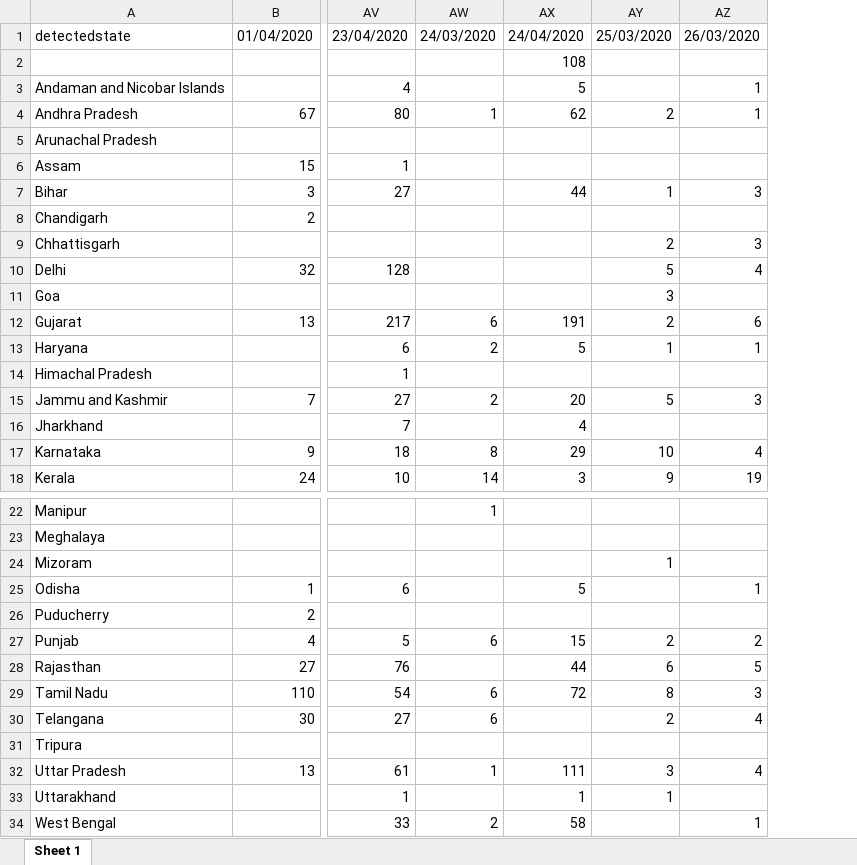
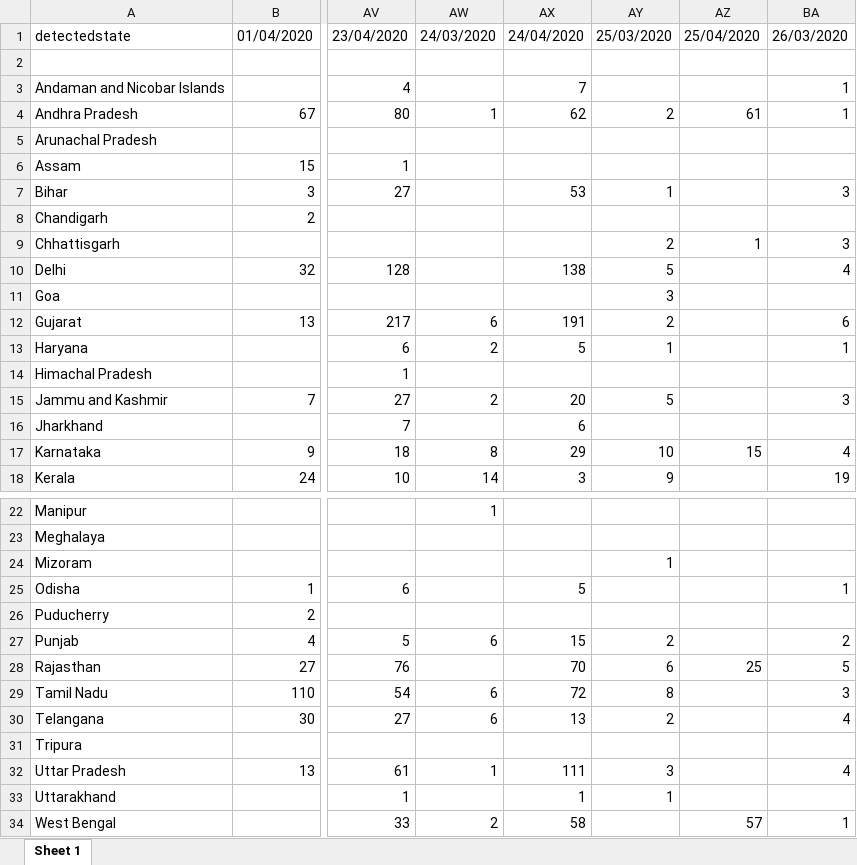
Before and after one commit to mrinal000/covid19_india_data, an Excel workbook: covid19_data/excel/state/ncov19state_wide.xlsx, sheet Sheet 1, drawn as a sheet; only a part is shown, gaps mark what is left out; values as stored, in another font and other column widths than the file's, no borders; the diff names each change by its address in the sheet, - before the commit and + after, or states it on an @@ line.

```diff
--- a/covid19_data/excel/state/ncov19state_wide.xlsx (sheet Sheet 1)
+++ b/covid19_data/excel/state/ncov19state_wide.xlsx (sheet Sheet 1)
+column AZ, rows 1-17: 25/04/2020 |  |  | 61 |  |  |  |  | 1 |  |  |  |  |  |  |  | 15; rows 28-34: 25 |  |  |  |  |  | 57
-AX2: 108
+AX2: (empty)
-AX3: 5
+AX3: 7
-AX7: 44
+AX7: 53
-AX10: (empty)
+AX10: 138
-AX16: 4
+AX16: 6
-AX28: 44
+AX28: 70
-AX30: (empty)
+AX30: 13
```
Also changed, not shown: covid19_data/excel/individual/ncov19individual_clean.xlsx, covid19_data/excel/national_timeseries/ncov19india_timeserise.xlsx, 7 other files.
